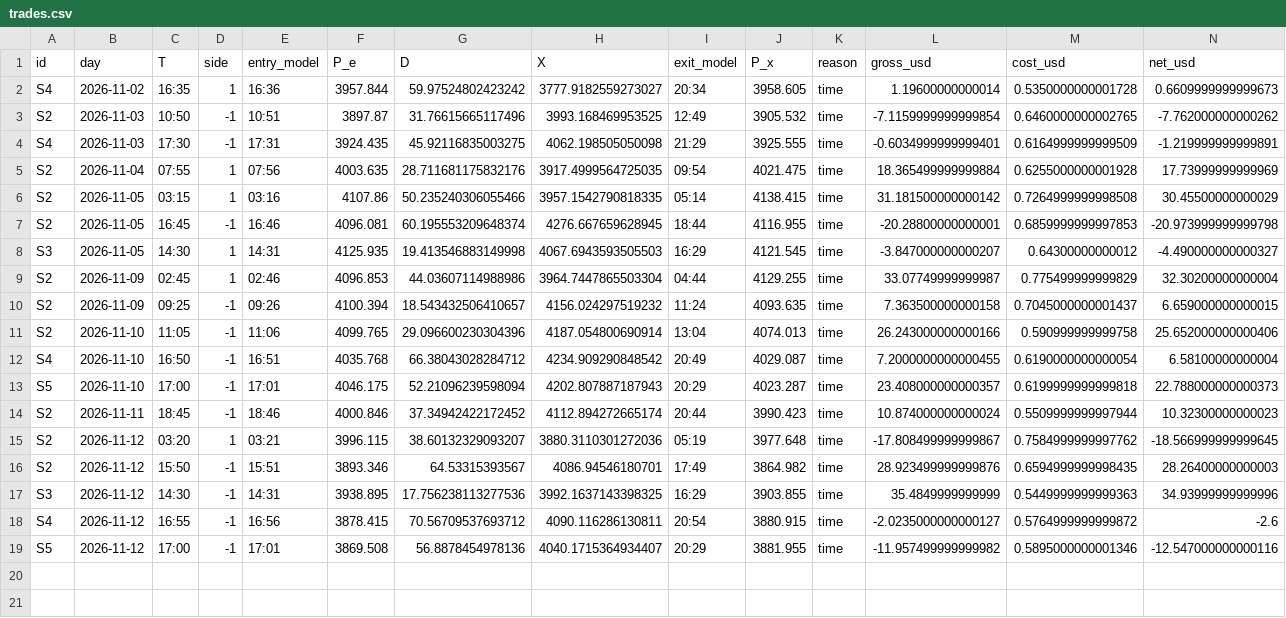
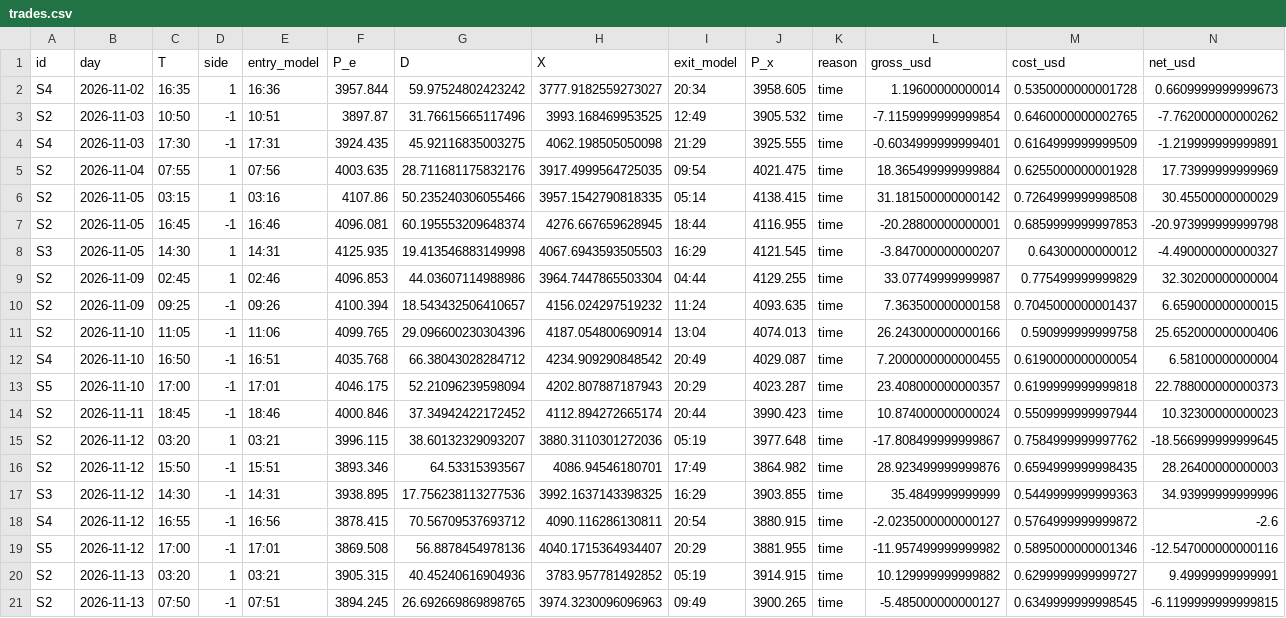
Before and after one commit to Mohamedalhaaj/gold-forward-watch, a CSV file: reports/system/lab_v2/trades.csv, drawn as a sheet; only a part is shown; rows hold the shown columns only; the diff names each change by its address in the sheet, - before the commit and + after, or states it on an @@ line.

```diff
--- a/reports/system/lab_v2/trades.csv
+++ b/reports/system/lab_v2/trades.csv
+row 20: S2 | 2026-11-13 | 03:20 | 1 | 03:21 | 3905.315 | 40.45240616904936 | 3783.957781492852 | 05:19 | 3914.915 | time | 10.129999999999882 | 0.6299999999999727 | 9.49999999999991
+row 21: S2 | 2026-11-13 | 07:50 | -1 | 07:51 | 3894.245 | 26.692669869898765 | 3974.3230096096963 | 09:49 | 3900.265 | time | -5.485000000000127 | 0.6349999999998545 | -6.1199999999999815
```
Also changed, not shown: reports/system/lab_v2/audit.csv, reports/system/lab_v2/decisions.csv, 7 other files.
